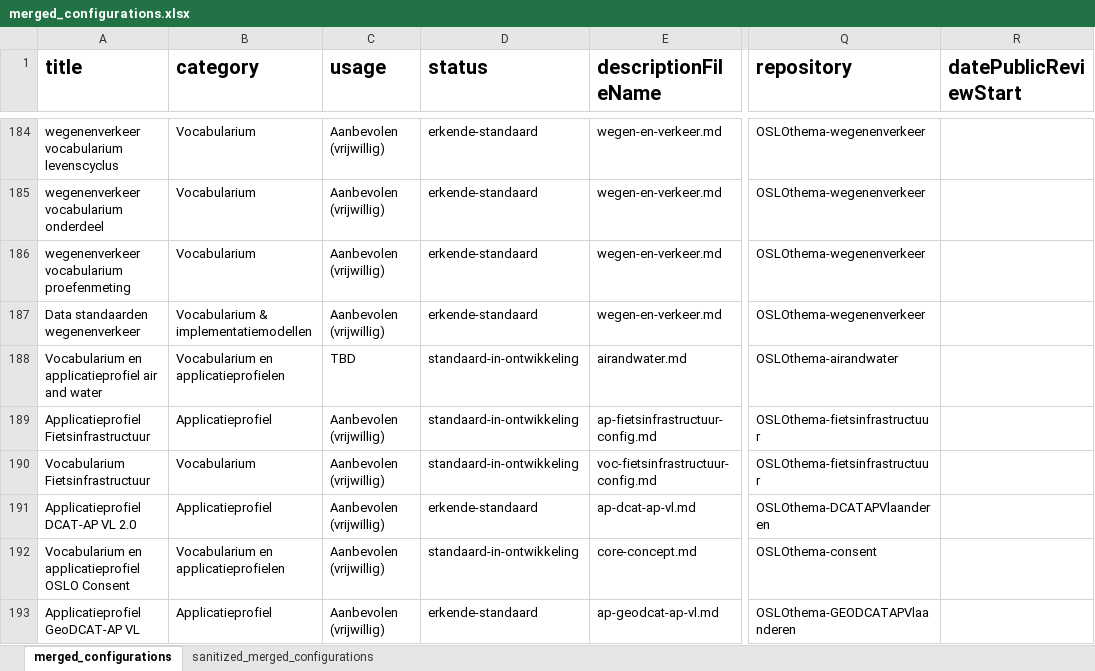
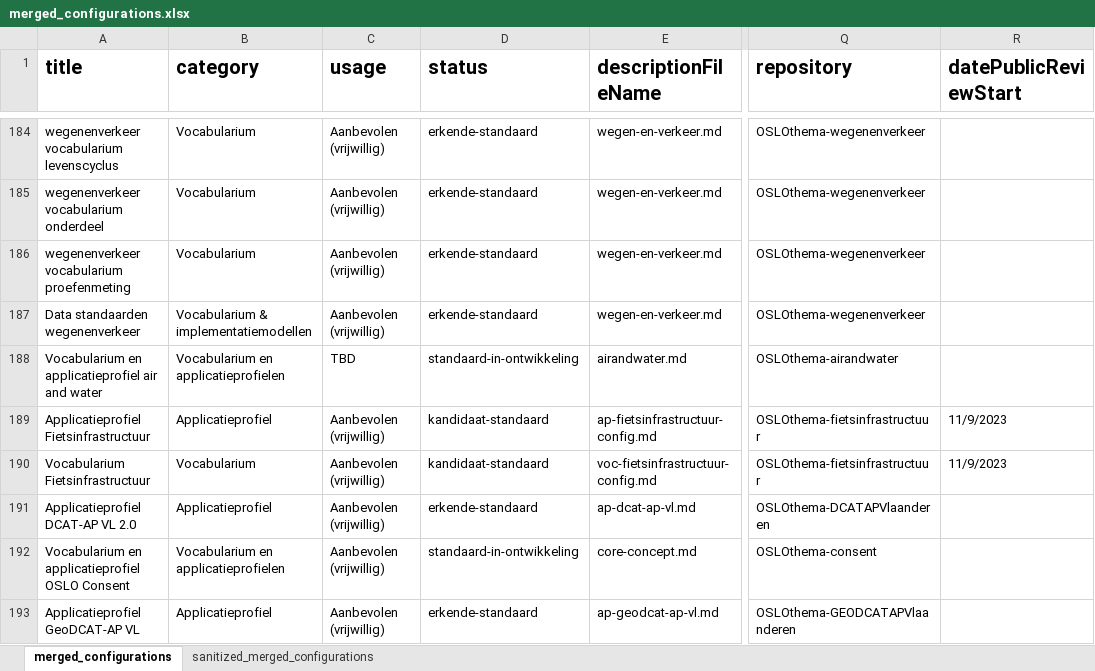
Before and after one commit to Informatievlaanderen/OSLO-Standaardenregister-validator, an Excel workbook: report/merged_configurations.xlsx, sheet merged_configurations, drawn as a sheet; only a part is shown, gaps mark what is left out; values as stored, in another font and other column widths than the file's, no borders; the diff names each change by its address in the sheet, - before the commit and + after, or states it on an @@ line.

```diff
--- a/report/merged_configurations.xlsx (sheet merged_configurations)
+++ b/report/merged_configurations.xlsx (sheet merged_configurations)
-D189:D190 (status): standaard-in-ontwikkeling
+D189:D190 (status): kandidaat-standaard
-R189:R190 (datePublicReviewStart): (empty)
+R189:R190 (datePublicReviewStart): 11/9/2023
```
Also changed, not shown: 2 other files.
